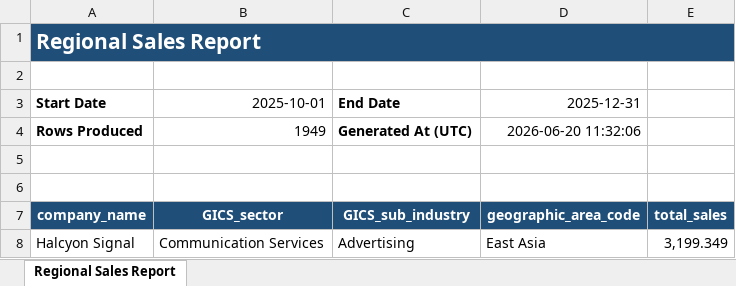
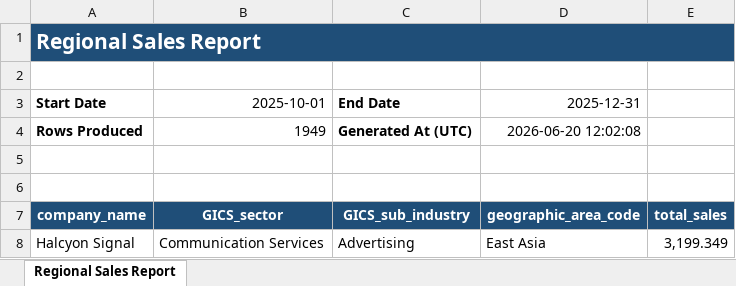
Before and after one commit to simco177/Regional-Sales-Report-Automation, an Excel workbook: regional_sales_reports/regional_sales_report.xlsx, sheet Regional Sales Report, drawn as a sheet; only a part is shown; values as stored, in another font and other column widths than the file's, no borders; table styles not drawn; the diff names each change by its address in the sheet, - before the commit and + after, or states it on an @@ line.

```diff
--- a/regional_sales_reports/regional_sales_report.xlsx (sheet Regional Sales Report)
+++ b/regional_sales_reports/regional_sales_report.xlsx (sheet Regional Sales Report)
-D4 (2025-12-31): 2026-06-20 11:32:06
+D4 (2025-12-31): 2026-06-20 12:02:08
```
